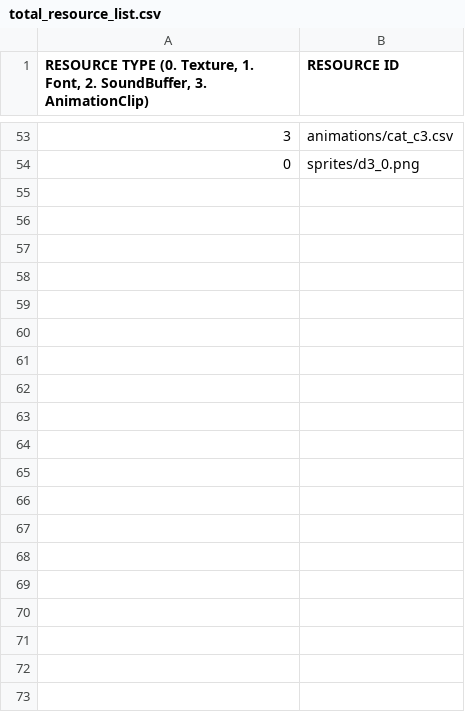
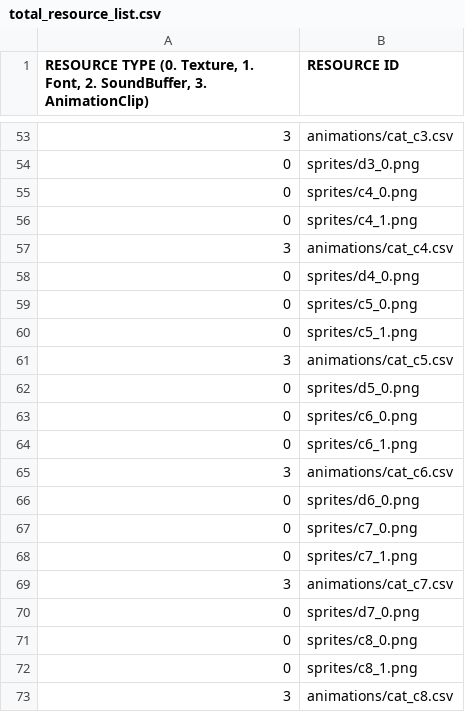
Before and after one commit to GoangHun/catsOrganizedNeatly, a CSV file: sfml-cats_organized_neatly-bin/scripts/total_resource_list.csv, drawn as a sheet; only a part is shown, gaps mark what is left out; the diff covers the shown part only.

```diff
--- a/sfml-cats_organized_neatly-bin/scripts/total_resource_list.csv
+++ b/sfml-cats_organized_neatly-bin/scripts/total_resource_list.csv
@@ -54 +54,20 @@
 0,sprites/d3_0.png
+0,sprites/c4_0.png
+0,sprites/c4_1.png
+3,animations/cat_c4.csv
+0,sprites/d4_0.png
+0,sprites/c5_0.png
+0,sprites/c5_1.png
+3,animations/cat_c5.csv
+0,sprites/d5_0.png
+0,sprites/c6_0.png
+0,sprites/c6_1.png
+3,animations/cat_c6.csv
+0,sprites/d6_0.png
+0,sprites/c7_0.png
+0,sprites/c7_1.png
+3,animations/cat_c7.csv
+0,sprites/d7_0.png
+0,sprites/c8_0.png
+0,sprites/c8_1.png
+3,animations/cat_c8.csv
```
Also changed, not shown: 25 added rows elsewhere in this file, 15 other files.
